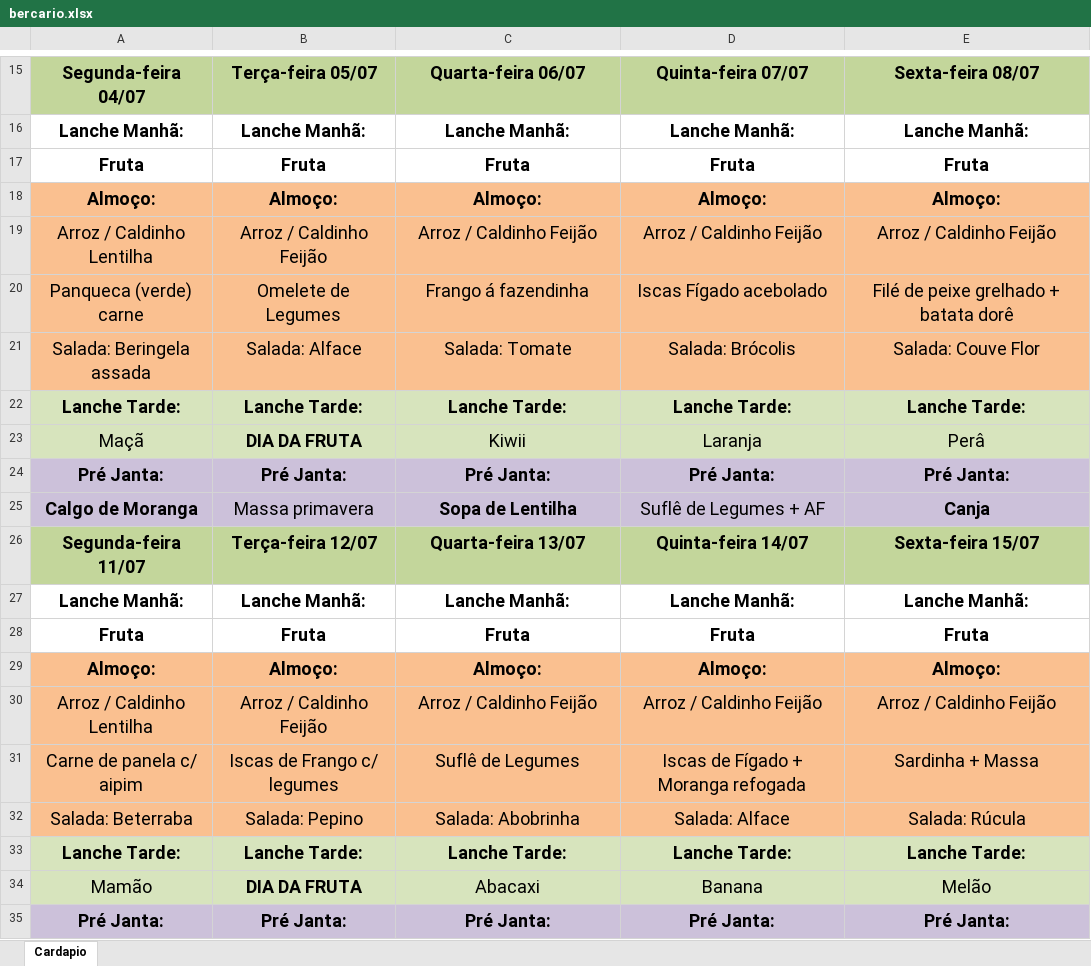
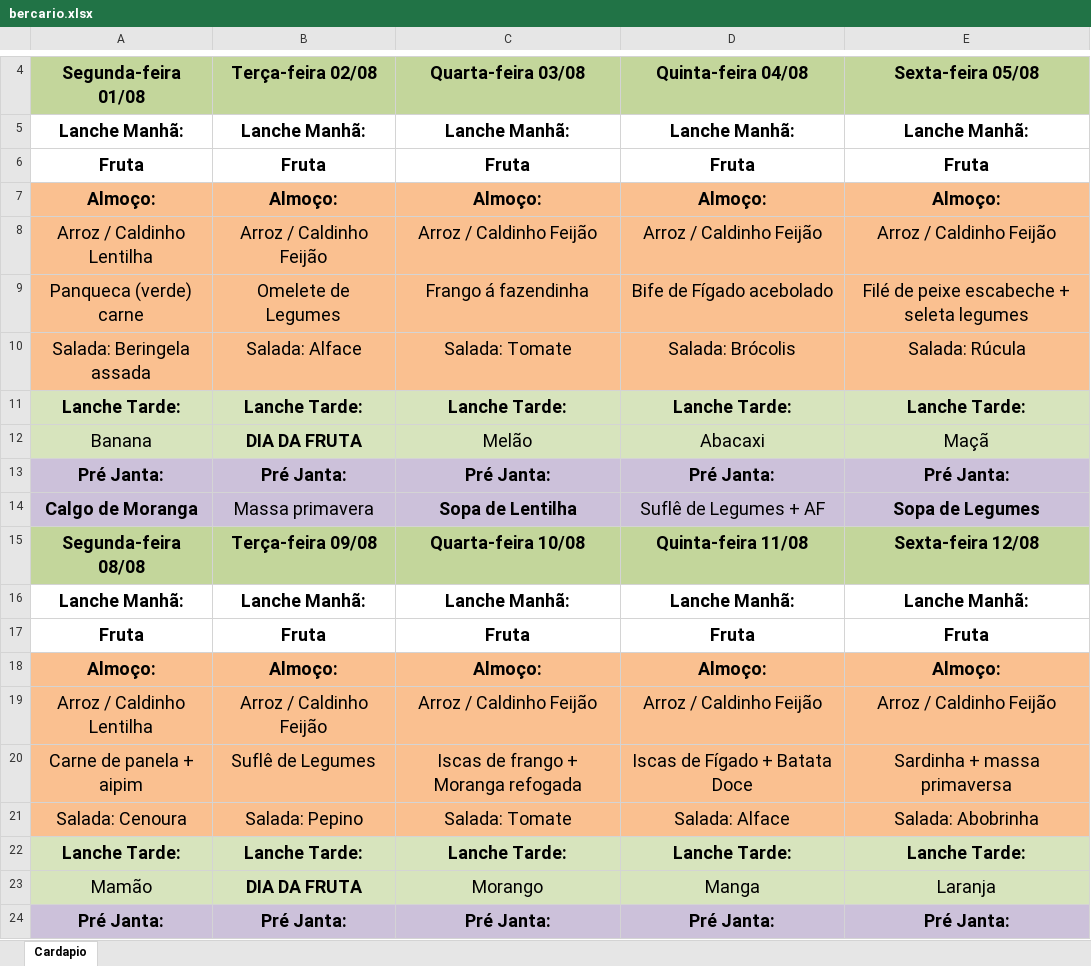
Before and after one commit to WillDevAC/ALGODAO-DOCE-FRONT-END, an Excel workbook: public/menus/bercario.xlsx, sheet Cardapio, drawn as a sheet; only a part is shown, gaps mark what is left out; values as stored, in another font and other column widths than the file's, no borders; charts and pictures and conditional formats not drawn; removed rows and columns are numbered as before the commit, all else as after; the diff covers the shown part only; the diff names each change by its address in the sheet, - before the commit and + after, or states it on an @@ line.

Commit message:
Feat: add cardapiosnew

```diff
--- a/public/menus/bercario.xlsx (sheet Cardapio)
+++ b/public/menus/bercario.xlsx (sheet Cardapio)
-A4: Segunda-feira 04/07
+A4: Segunda-feira 01/08
-B4: Terça-feira 05/07
+B4: Terça-feira 02/08
-C4: Quarta-feira 06/07
+C4: Quarta-feira 03/08
-D4: Quinta-feira 07/07
+D4: Quinta-feira 04/08
-E4: Sexta-feira 08/07
+E4: Sexta-feira 05/08
-D9 (Quinta-feira 04/08): Iscas Fígado acebolado
+D9 (Quinta-feira 04/08): Bife de Fígado acebolado
-E9 (Sexta-feira 05/08): Filé de peixe grelhado + batata dorê
+E9 (Sexta-feira 05/08): Filé de peixe escabeche + seleta legumes
-E10 (Sexta-feira 05/08): Salada: Couve Flor
+E10 (Sexta-feira 05/08): Salada: Rúcula
-row 23: Maçã | DIA DA FRUTA | Kiwii | Laranja | Perâ
+row 12: Banana | DIA DA FRUTA | Melão | Abacaxi | Maçã
-E14 (Sexta-feira 05/08): Canja
+E14 (Sexta-feira 05/08): Sopa de Legumes
-A15 (Segunda-feira 01/08): Segunda-feira 11/07
+A15 (Segunda-feira 01/08): Segunda-feira 08/08
-B15 (Terça-feira 02/08): Terça-feira 12/07
+B15 (Terça-feira 02/08): Terça-feira 09/08
-C15 (Quarta-feira 03/08): Quarta-feira 13/07
+C15 (Quarta-feira 03/08): Quarta-feira 10/08
-D15 (Quinta-feira 04/08): Quinta-feira 14/07
+D15 (Quinta-feira 04/08): Quinta-feira 11/08
-E15 (Sexta-feira 05/08): Sexta-feira 15/07
+E15 (Sexta-feira 05/08): Sexta-feira 12/08
-row 31: Carne de panela c/ aipim | Iscas de Frango c/ legumes | Suflê de Legumes | Iscas de Fígado + Moranga refogada | Sardinha + Massa
+row 20: Carne de panela + aipim | Suflê de Legumes | Iscas de frango + Moranga refogada | Iscas de Fígado + Batata Doce | Sardinha + massa primaversa
-A21 (Segunda-feira 01/08): Salada: Beterraba
+A21 (Segunda-feira 01/08): Salada: Cenoura
-C21 (Quarta-feira 03/08): Salada: Abobrinha
+C21 (Quarta-feira 03/08): Salada: Tomate
-E21 (Sexta-feira 05/08): Salada: Rúcula
+E21 (Sexta-feira 05/08): Salada: Abobrinha
-C23 (Quarta-feira 03/08): Abacaxi
+C23 (Quarta-feira 03/08): Morango
-D23 (Quinta-feira 04/08): Banana
+D23 (Quinta-feira 04/08): Manga
-E23 (Sexta-feira 05/08): Melão
+E23 (Sexta-feira 05/08): Laranja
```
Also changed, not shown: 24 added rows, 17 removed rows and 21 edited cells elsewhere in this sheet, charts or pictures, 2 other files.
